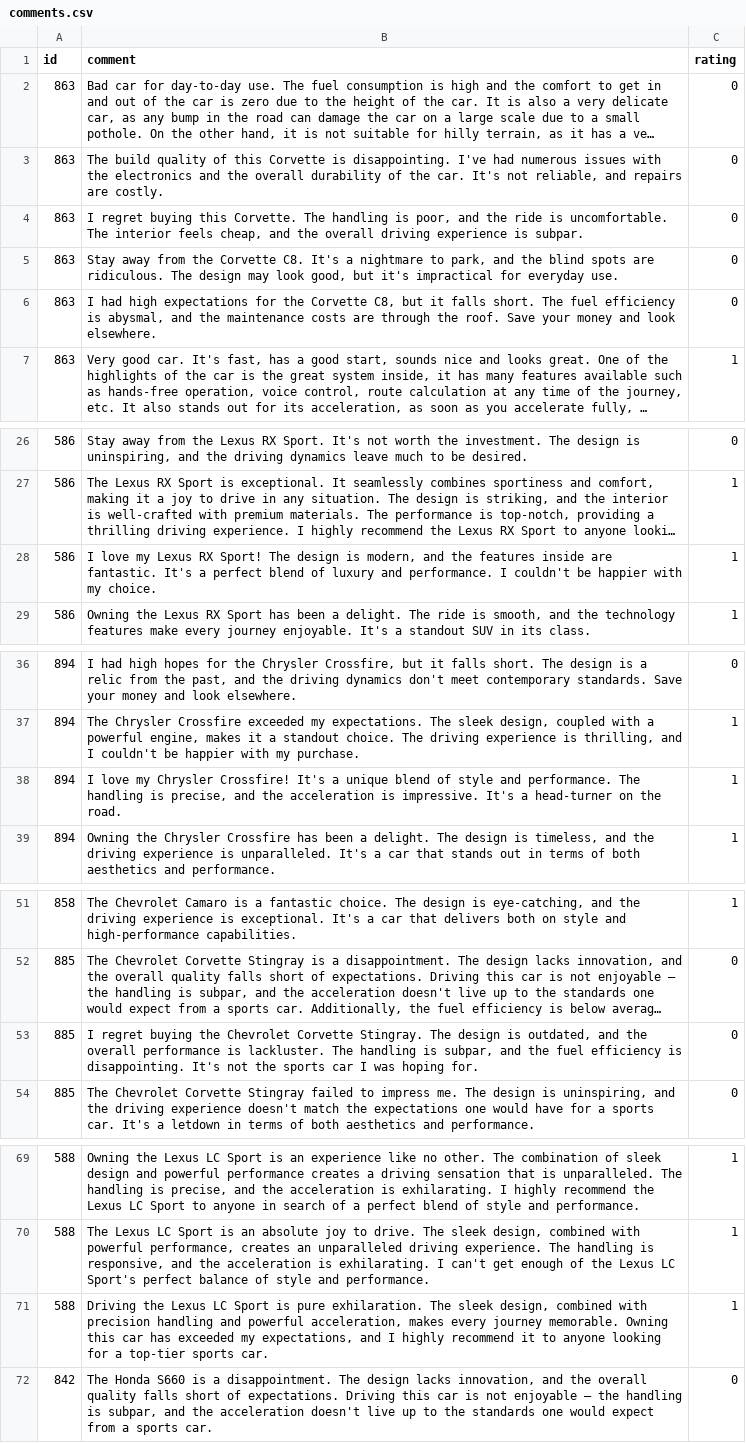
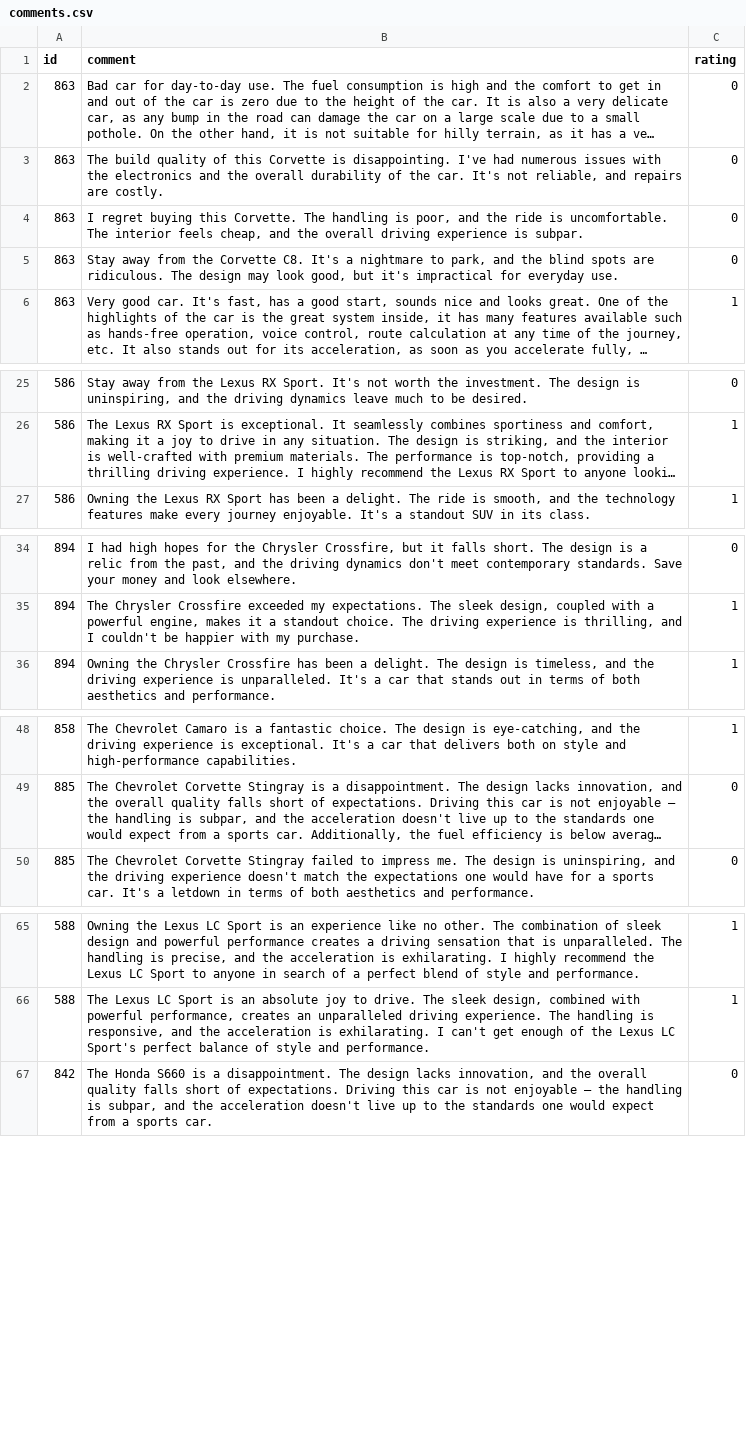
Before and after one commit to Roroo999/RCP_SRV, a CSV file: comments.csv, drawn as a sheet; only a part is shown, gaps mark what is left out; long unchanged cells end in …; the diff covers the shown part only; the diff names each change by its address in the sheet, - before the commit and + after, or states it on an @@ line.

Commit message:
comments

```diff
--- a/comments.csv
+++ b/comments.csv
-row 6: 863 | I had high expectations for the Corvette C8, but it falls short. The fuel efficiency is abysmal, and the maintenance costs are through the roof. Save your money and look elsewhere. | 0
-row 28: 586 | I love my Lexus RX Sport! The design is modern, and the features inside are fantastic. It's a perfect blend of luxury and performance. I couldn't be happier with my choice. | 1
-row 38: 894 | I love my Chrysler Crossfire! It's a unique blend of style and performance. The handling is precise, and the acceleration is impressive. It's a head-turner on the road. | 1
-row 53: 885 | I regret buying the Chevrolet Corvette Stingray. The design is outdated, and the overall performance is lackluster. The handling is subpar, and the fuel efficiency is disappointing. It's not the sports car I was hoping for. | 0
-row 71: 588 | Driving the Lexus LC Sport is pure exhilaration. The sleek design, combined with precision handling and powerful acceleration, makes every journey memorable. Owning this car has exceeded my expectations, and I highly recommend it to anyone looking for a top-tier sports car. | 1
```
Also changed, not shown: 2 removed rows elsewhere in this file.
